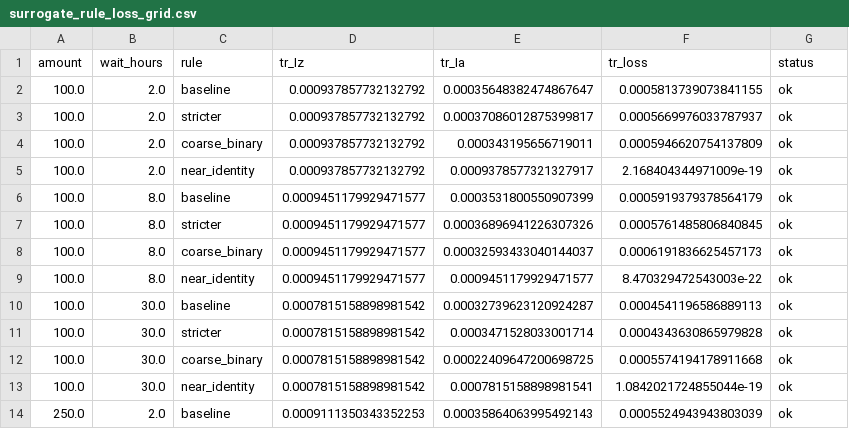
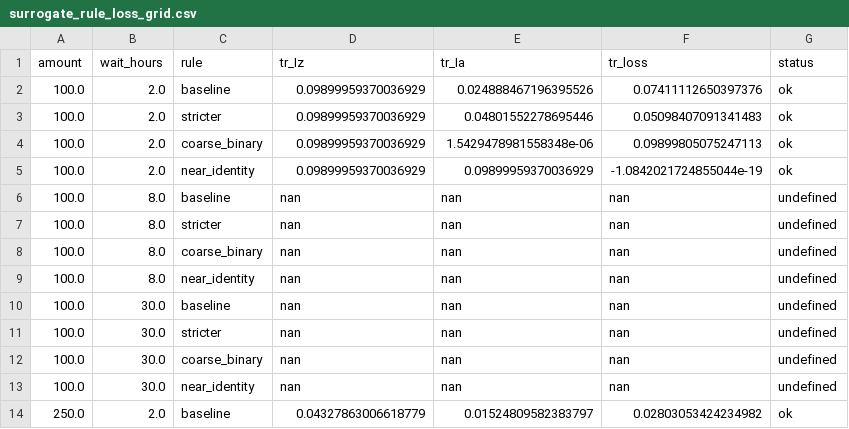
Before and after one commit to Kunyanli230/Jevometry, a CSV file: papers/typesafe-ticket/data/surrogate_rule_loss_grid.csv, drawn as a sheet; only a part is shown; the diff covers the shown part only.

Commit message:
feat(ticket): LOGIT_SCALE=40 and refresh surrogate loss grid
Amplify AnalyticNode logits/jacobians by 40; rewrite
surrogate_rule_loss_grid.csv. Centre order becomes near_identity <
baseline < stricter < coarse_binary; 6/9 points hit zero-probability
undefined under the sharper softmax.

```diff
--- a/papers/typesafe-ticket/data/surrogate_rule_loss_grid.csv
+++ b/papers/typesafe-ticket/data/surrogate_rule_loss_grid.csv
@@ -1,14 +1,14 @@
 amount,wait_hours,rule,tr_Iz,tr_Ia,tr_loss,status
-100.0,2.0,baseline,0.000937857732132792,0.00035648382474867647,0.0005813739073841155,ok
-100.0,2.0,stricter,0.000937857732132792,0.00037086012875399817,0.0005669976033787937,ok
-100.0,2.0,coarse_binary,0.000937857732132792,0.000343195656719011,0.0005946620754137809,ok
-100.0,2.0,near_identity,0.000937857732132792,0.0009378577321327917,2.168404344971009e-19,ok
-100.0,8.0,baseline,0.0009451179929471577,0.0003531800550907399,0.0005919379378564179,ok
-100.0,8.0,stricter,0.0009451179929471577,0.00036896941226307326,0.0005761485806840845,ok
-100.0,8.0,coarse_binary,0.0009451179929471577,0.00032593433040144037,0.0006191836625457173,ok
-100.0,8.0,near_identity,0.0009451179929471577,0.0009451179929471577,8.470329472543003e-22,ok
-100.0,30.0,baseline,0.0007815158898981542,0.00032739623120924287,0.0004541196586889113,ok
-100.0,30.0,stricter,0.0007815158898981542,0.0003471528033001714,0.0004343630865979828,ok
-100.0,30.0,coarse_binary,0.0007815158898981542,0.00022409647200698725,0.0005574194178911668,ok
-100.0,30.0,near_identity,0.0007815158898981542,0.0007815158898981541,1.0842021724855044e-19,ok
-250.0,2.0,baseline,0.0009111350343352253,0.00035864063995492143,0.0005524943943803039,ok
+100.0,2.0,baseline,0.09899959370036929,0.024888467196395526,0.07411112650397376,ok
+100.0,2.0,stricter,0.09899959370036929,0.04801552278695446,0.05098407091341483,ok
+100.0,2.0,coarse_binary,0.09899959370036929,1.5429478981558348e-06,0.09899805075247113,ok
+100.0,2.0,near_identity,0.09899959370036929,0.09899959370036929,-1.0842021724855044e-19,ok
+100.0,8.0,baseline,nan,nan,nan,undefined
+100.0,8.0,stricter,nan,nan,nan,undefined
+100.0,8.0,coarse_binary,nan,nan,nan,undefined
+100.0,8.0,near_identity,nan,nan,nan,undefined
+100.0,30.0,baseline,nan,nan,nan,undefined
+100.0,30.0,stricter,nan,nan,nan,undefined
+100.0,30.0,coarse_binary,nan,nan,nan,undefined
+100.0,30.0,near_identity,nan,nan,nan,undefined
+250.0,2.0,baseline,0.04327863006618779,0.01524809582383797,0.02803053424234982,ok
```
Also changed, not shown: 85 edited cells elsewhere in this file, 3 other files.
